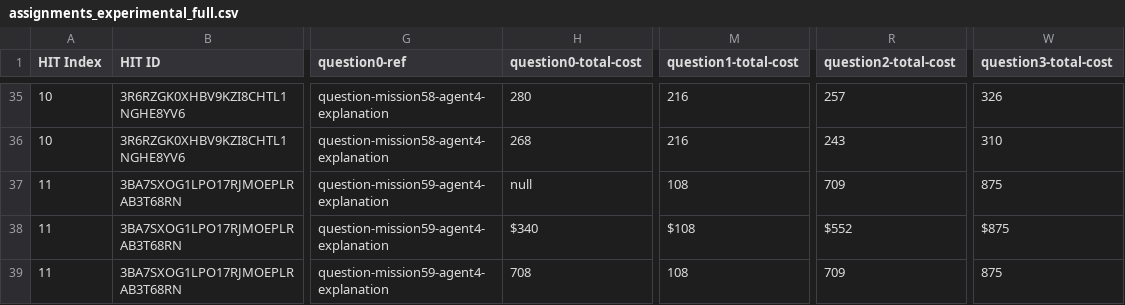
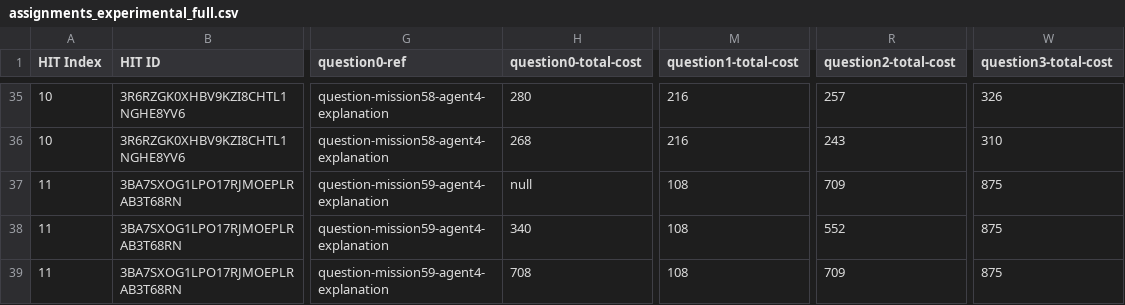
Before and after one commit to cmu-able/explainable-planning, a CSV file: XPlanningEvaluation/resources/mobilerobot/study/prefalign/mturk/assignments/assignments_experimental_full.csv, drawn as a sheet; only a part is shown, gaps mark what is left out; the diff names each change by its address in the sheet, - before the commit and + after, or states it on an @@ line.

Commit message:
Removed $ from assignments_experimental_full.csv

```diff
--- a/XPlanningEvaluation/resources/mobilerobot/study/prefalign/mturk/assignments/assignments_experimental_full.csv
+++ b/XPlanningEvaluation/resources/mobilerobot/study/prefalign/mturk/assignments/assignments_experimental_full.csv
-H38 (question0-total-cost): $340
+H38 (question0-total-cost): 340
-M38 (question1-total-cost): $108
+M38 (question1-total-cost): 108
-R38 (question2-total-cost): $552
+R38 (question2-total-cost): 552
-W38 (question3-total-cost): $875
+W38 (question3-total-cost): 875
```
